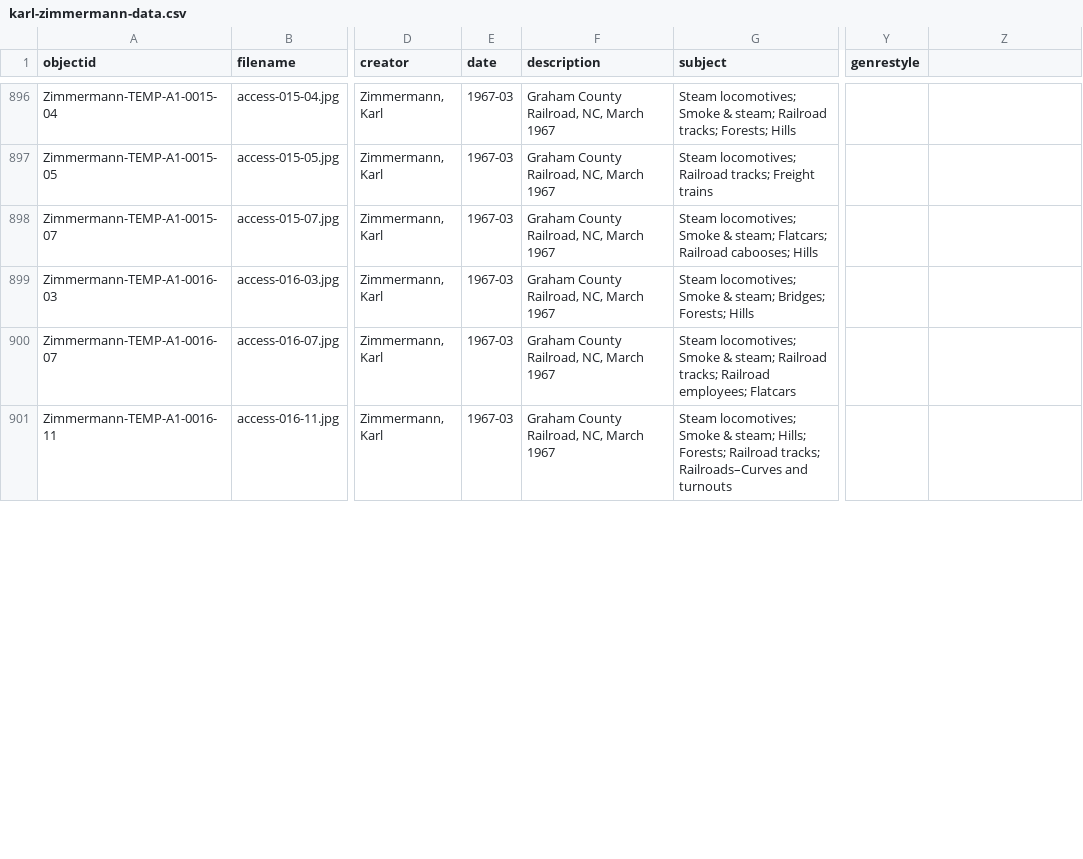
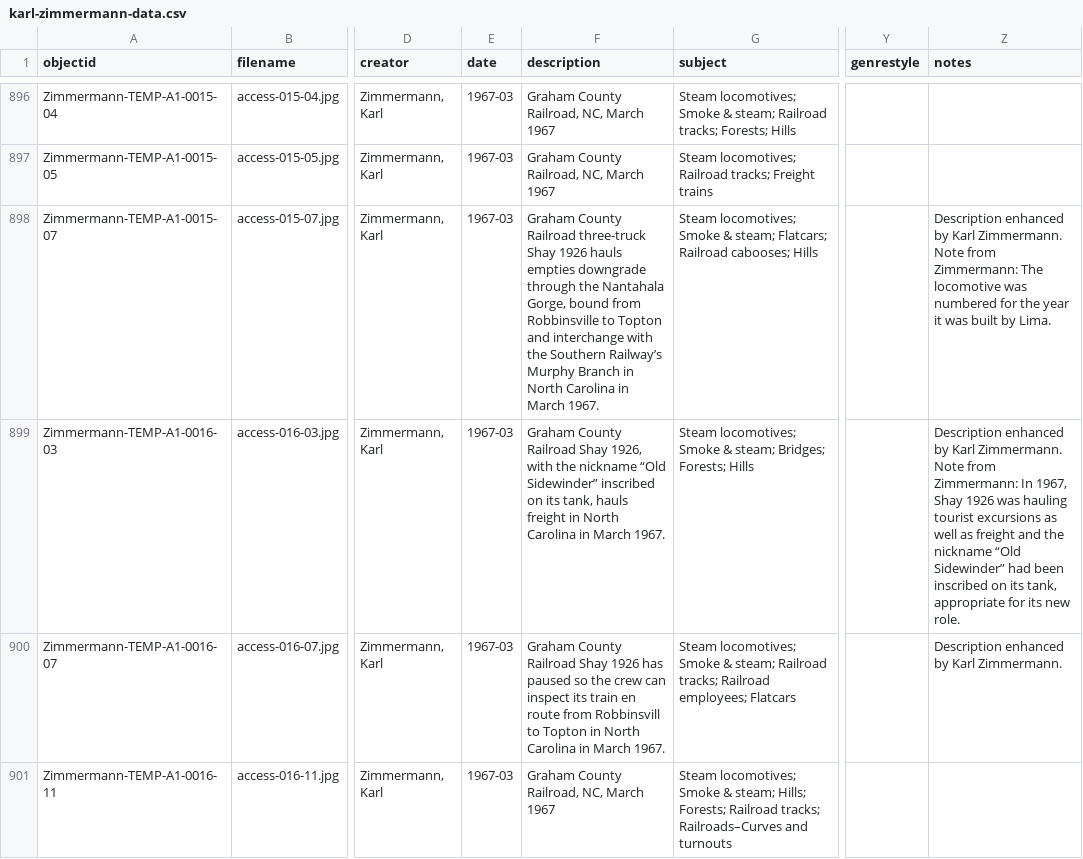
Before and after one commit to railphotoart/karl-zimmermann-review, a CSV file: _data/karl-zimmermann-data.csv, drawn as a sheet; only a part is shown, gaps mark what is left out; the diff covers the shown part only; the diff names each change by its address in the sheet, - before the commit and + after, or states it on an @@ line.

Commit message:
Add files via upload
Karl's metadata updates

```diff
--- a/_data/karl-zimmermann-data.csv
+++ b/_data/karl-zimmermann-data.csv
-Z1: (empty)
+Z1: notes
-F898 (description): Graham County Railroad, NC, March 1967
+F898 (description): Graham County Railroad three-truck Shay 1926 hauls empties downgrade through the Nantahala Gorge, bound from Robbinsville to Topton and interchange with the Southern Railway’s Murphy Branch in North Carolina in March 1967.
-Z898 (notes): (empty)
+Z898 (notes): Description enhanced by Karl Zimmermann. Note from Zimmermann: The locomotive was numbered for the year it was built by Lima.
-F899 (description): Graham County Railroad, NC, March 1967
+F899 (description): Graham County Railroad Shay 1926, with the nickname “Old Sidewinder” inscribed on its tank, hauls freight in North Carolina in March 1967.
-Z899 (notes): (empty)
+Z899 (notes): Description enhanced by Karl Zimmermann. Note from Zimmermann: In 1967, Shay 1926 was hauling tourist excursions as well as freight and the nickname “Old Sidewinder” had been inscribed on its tank, appropriate for its new role.
-F900 (description): Graham County Railroad, NC, March 1967
+F900 (description): Graham County Railroad Shay 1926 has paused so the crew can inspect its train en route from Robbinsvill to Topton in North Carolina in March 1967.
-Z900 (notes): (empty)
+Z900 (notes): Description enhanced by Karl Zimmermann.
```
Also changed, not shown: 99 edited cells elsewhere in this file.
